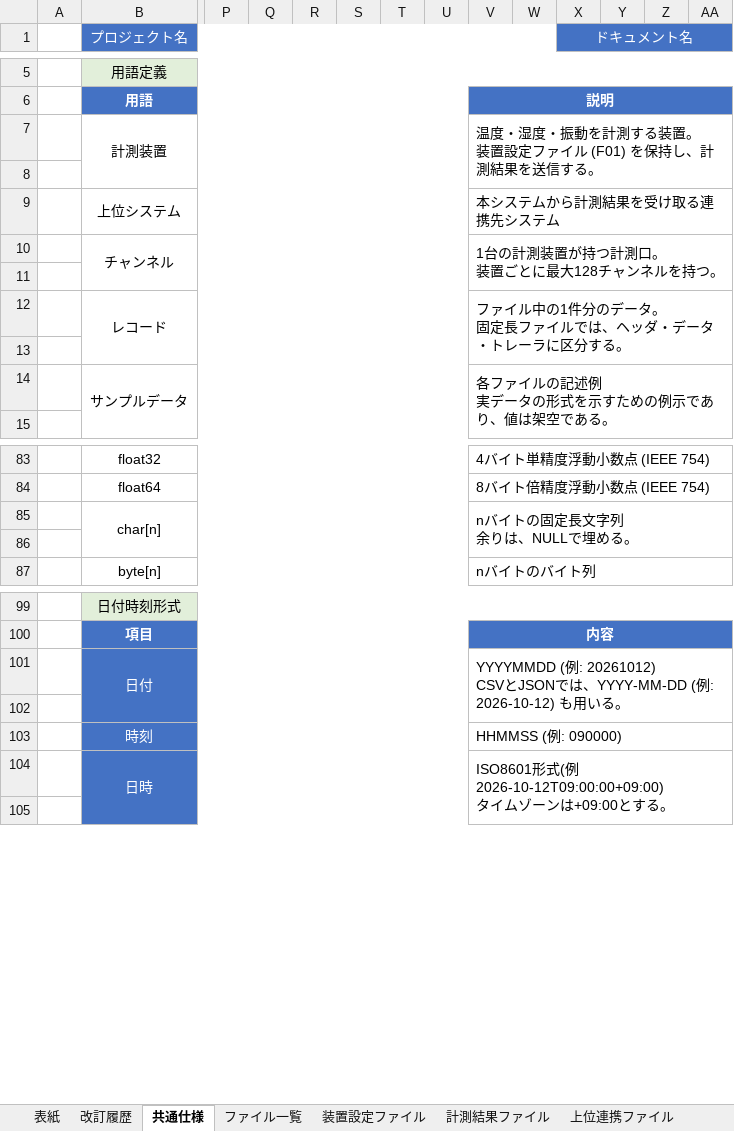
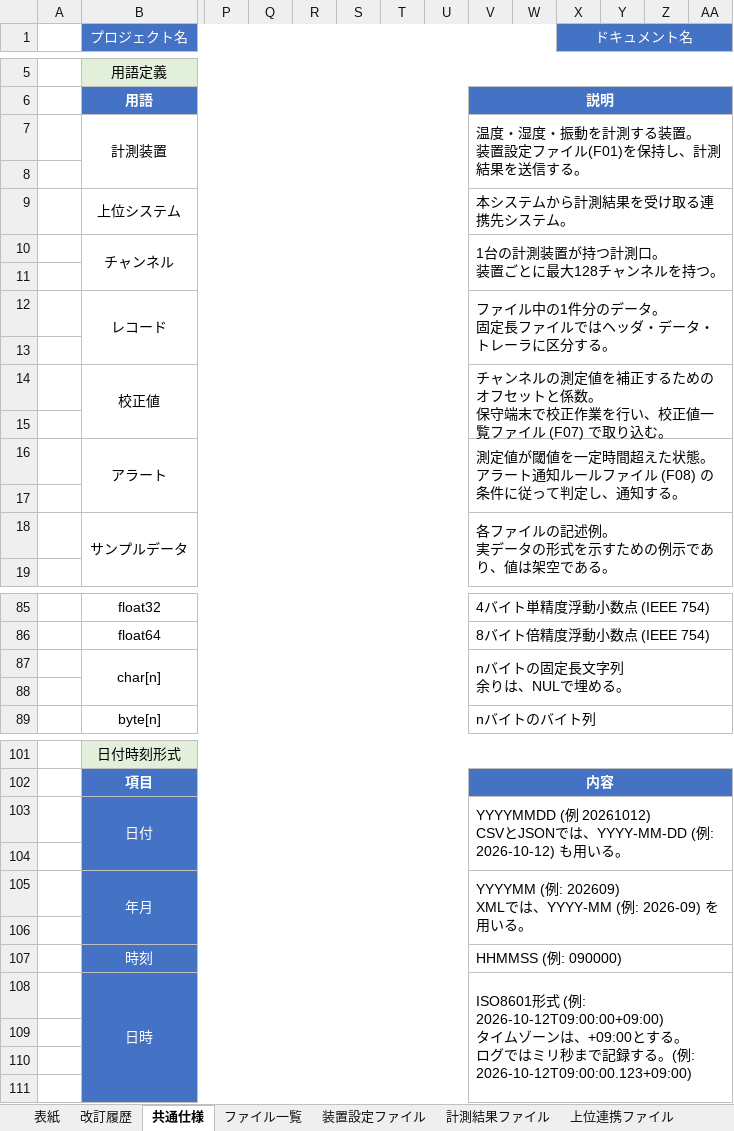
Before and after one commit to presire/SoftwareDesignDocument, an Excel workbook: File_Format_Definition/[ファイルフォーマット定義書]記載例_計測データ収集システム.xlsx, sheet 共通仕様, drawn as a sheet; only a part is shown, gaps mark what is left out; values as stored, in another font and other column widths than the file's, no borders; removed rows and columns are numbered as before the commit, all else as after; rows hold the shown columns only; ↵ is a line break in a cell; the diff covers the shown part only; the diff names each change by its address in the sheet, - before the commit and + after, or states it on an @@ line.

```diff
--- a/File_Format_Definition/[ファイルフォーマット定義書]記載例_計測データ収集システム.xlsx (sheet 共通仕様)
+++ b/File_Format_Definition/[ファイルフォーマット定義書]記載例_計測データ収集システム.xlsx (sheet 共通仕様)
-V7: …ファイル (F01) を保持…
+V7: …ファイル(F01)を保持…
-V9: 本システムから計測結果を受け取る連携先システム
+V9: 本システムから計測結果を受け取る連携先システム。
-V12: ファイル中の1件分のデータ。 ↵ 固定長ファイルでは、ヘッダ・データ・トレーラに区分する。
+V12: ファイル中の1件分のデータ。 ↵ 固定長ファイルではヘッダ・データ・トレーラに区分する。
+row 14:  | 校正値 |  |  |  |  |  |  | チャンネルの測定値を補正するためのオフセットと係数。 ↵ 保守端末で校正作業を行い、校正値一覧ファイル (F07) で取り込む。
+row 15: (empty)
+row 16:  | アラート |  |  |  |  |  |  | 測定値が閾値を一定時間超えた状態。 ↵ アラート通知ルールファイル (F08) の条件に従って判定し、通知する。
+row 17: (empty)
-V18: 各ファイルの記述例 ↵ 実データの形式を示すための例示であり、値は架空である。
+V18: 各ファイルの記述例。 ↵ 実データの形式を示すための例示であり、値は架空である。
-V87: nバイトの固定長文字列 ↵ 余りは、NULLで埋める。
+V87: nバイトの固定長文字列 ↵ 余りは、NULで埋める。
-B101:U102 merged
+B103:U104 merged
-V103: …(例: 20261012) ↵ CSV…
+V103: …(例 20261012) ↵ CSV…
-V101:CE102 merged
+V103:CE104 merged
+row 104: (empty)
+row 105:  | 年月 |  |  |  |  |  |  | YYYYMM (例: 202609) ↵ XMLでは、YYYY-MM (例: 2026-09) を用いる。
-V108: …形式(例 2026-10-12T09:00:00+09:00) ↵ タイムゾーンは+09:00とする。
+V108: …形式 (例: 2026-10-12T09:00:00+09:00) ↵ タイムゾーンは、+09:00とする。 ↵ ログではミリ秒まで記録する。(例: 2026-10-12T09:00:00.123+09:00)
+row 109: (empty)
+row 110: (empty)
```
Also changed, not shown: 4 added rows, 2 removed rows and 7 edited cells elsewhere in this sheet, sheet コード値一覧, sheet ファイル一覧, sheet 上位連携ファイル, sheet ファイル連携タイミング一覧, sheet 計測生データファイル, sheet 収集エージェント設定ファイル, 5 more sheets, other sheet tabs, 5 other files.
